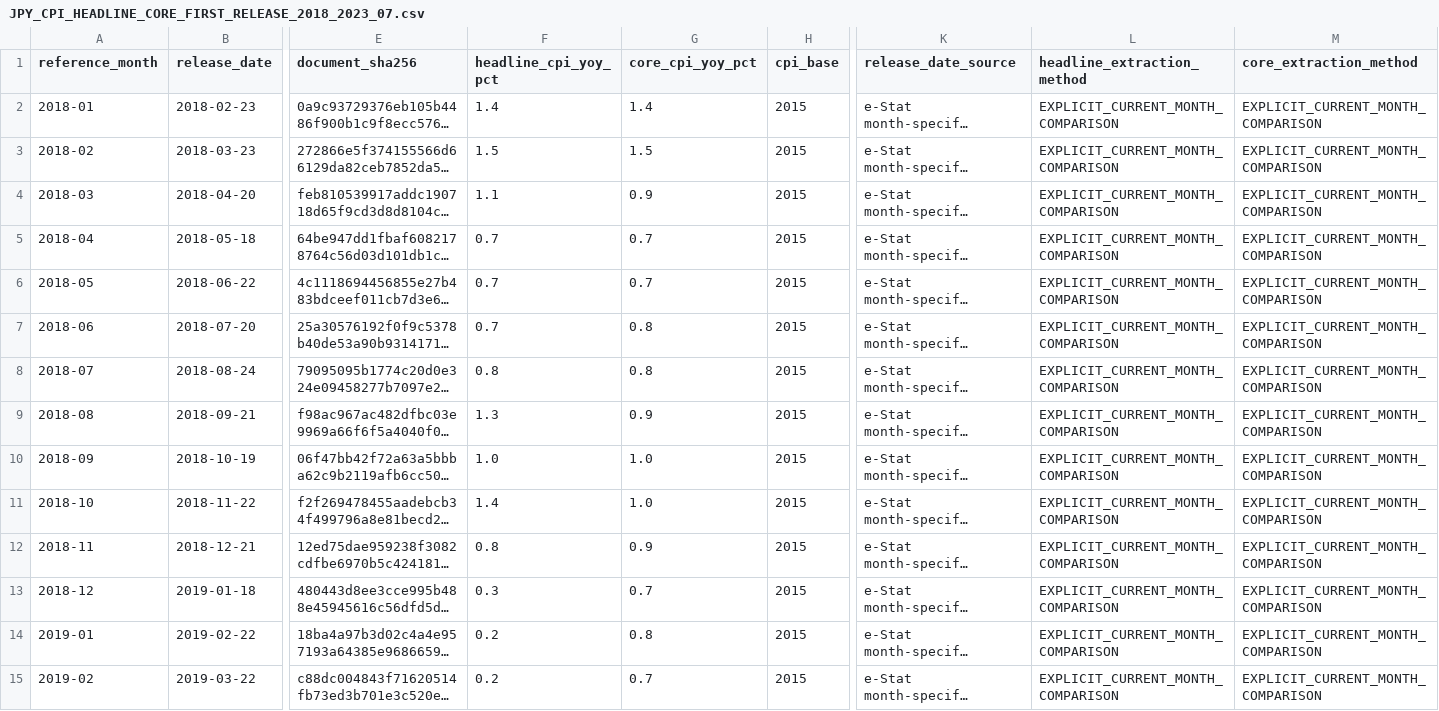
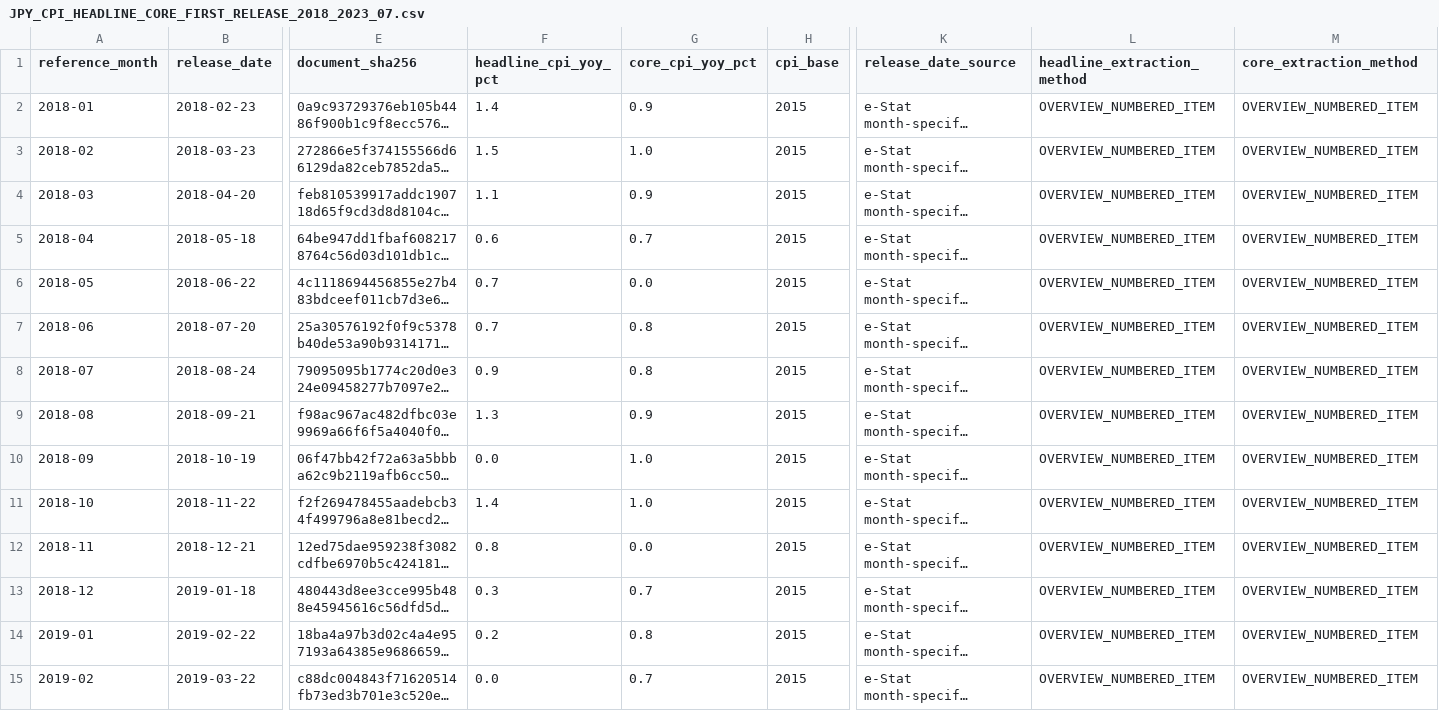
Before and after one commit to robybizkit77-blip/global-macro-fx-quant, a CSV file: history/pit_v1/JPY_CPI_HEADLINE_CORE_FIRST_RELEASE_2018_2023_07.csv, drawn as a sheet; only a part is shown, gaps mark what is left out; long unchanged cells end in …; the diff covers the shown part only; the diff names each change by its address in the sheet, - before the commit and + after, or states it on an @@ line.

```diff
--- a/history/pit_v1/JPY_CPI_HEADLINE_CORE_FIRST_RELEASE_2018_2023_07.csv
+++ b/history/pit_v1/JPY_CPI_HEADLINE_CORE_FIRST_RELEASE_2018_2023_07.csv
-G2 (core_cpi_yoy_pct): 1.4
+G2 (core_cpi_yoy_pct): 0.9
-L2:L15 (headline_extraction_method): EXPLICIT_CURRENT_MONTH_COMPARISON
+L2:L15 (headline_extraction_method): OVERVIEW_NUMBERED_ITEM
-M2:M15 (core_extraction_method): EXPLICIT_CURRENT_MONTH_COMPARISON
+M2:M15 (core_extraction_method): OVERVIEW_NUMBERED_ITEM
-G3 (core_cpi_yoy_pct): 1.5
+G3 (core_cpi_yoy_pct): 1.0
-F5 (headline_cpi_yoy_pct): 0.7
+F5 (headline_cpi_yoy_pct): 0.6
-G6 (core_cpi_yoy_pct): 0.7
+G6 (core_cpi_yoy_pct): 0.0
-F8 (headline_cpi_yoy_pct): 0.8
+F8 (headline_cpi_yoy_pct): 0.9
-F10 (headline_cpi_yoy_pct): 1.0
+F10 (headline_cpi_yoy_pct): 0.0
-G12 (core_cpi_yoy_pct): 0.9
+G12 (core_cpi_yoy_pct): 0.0
-F15 (headline_cpi_yoy_pct): 0.2
+F15 (headline_cpi_yoy_pct): 0.0
```
Also changed, not shown: 148 edited cells elsewhere in this file, 1 other file.
